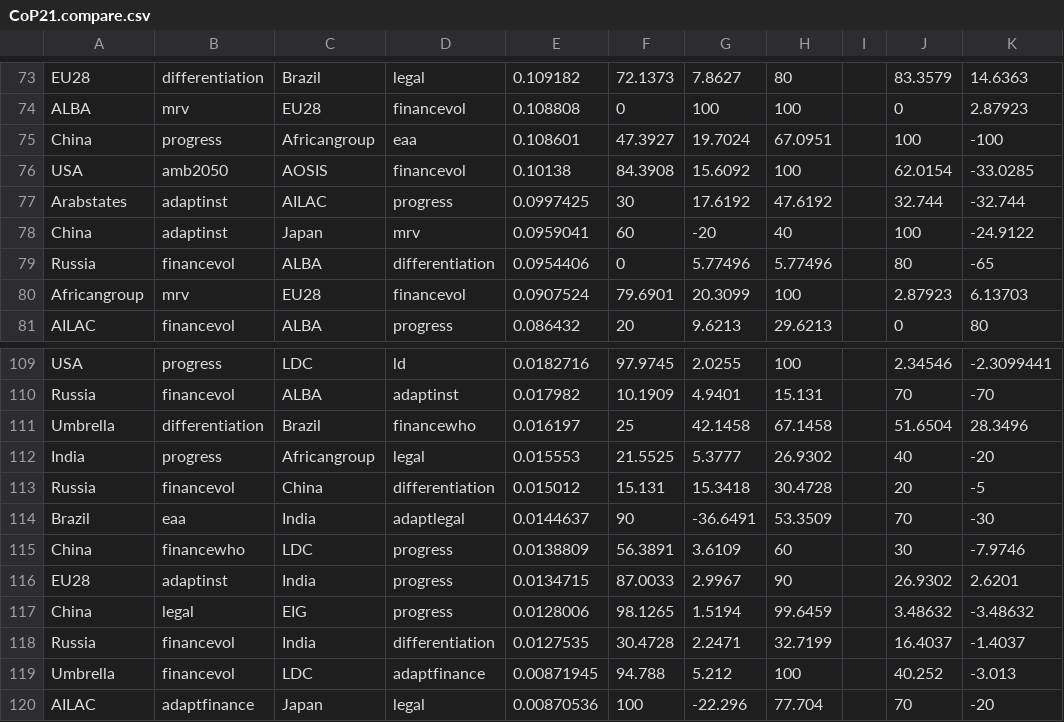
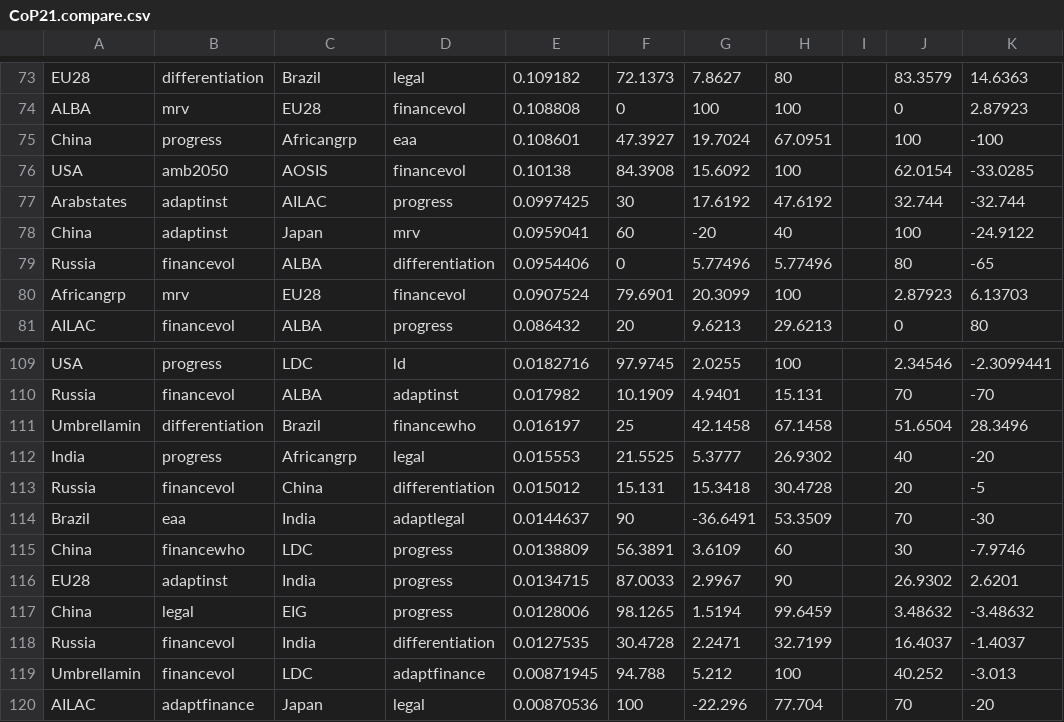
Before and after one commit to foarsitter/decide-exchange-model, a CSV file: data/CoP21.compare.csv, drawn as a sheet; only a part is shown, gaps mark what is left out; the diff covers the shown part only; the diff names each change by its address in the sheet, - before the commit and + after, or states it on an @@ line.

```diff
--- a/data/CoP21.compare.csv
+++ b/data/CoP21.compare.csv
-C75: Africangroup
+C75: Africangrp
-A80: Africangroup
+A80: Africangrp
-A111: Umbrella
+A111: Umbrellamin
-C112: Africangroup
+C112: Africangrp
-A119: Umbrella
+A119: Umbrellamin
```
Also changed, not shown: 1 removed row and 19 edited cells elsewhere in this file, 16 other files.
